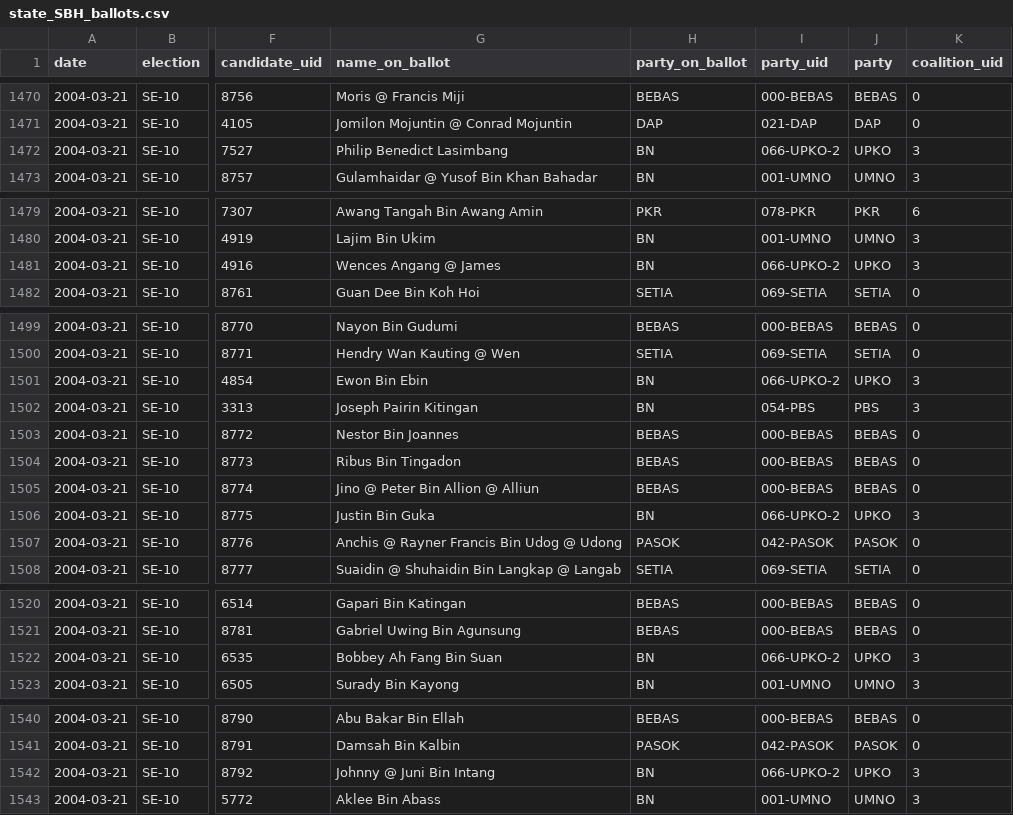
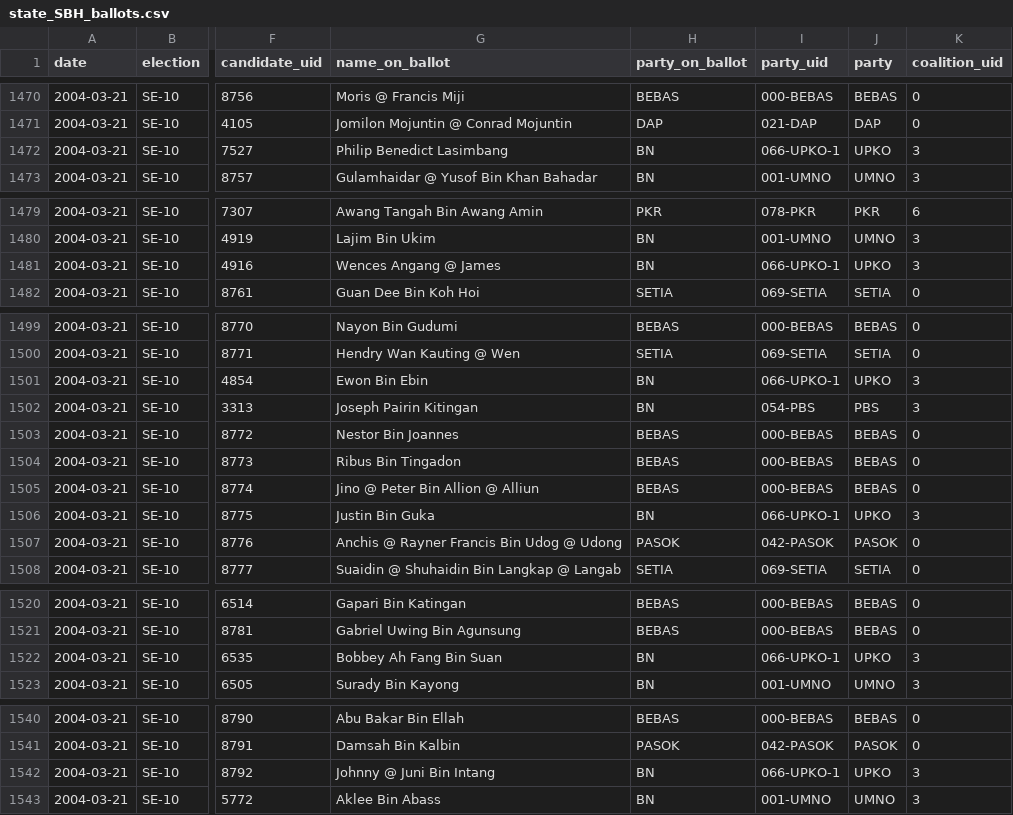
Before and after one commit to Thevesh/paper-meco-results, a CSV file: src-data/sfc/state_SBH_ballots.csv, drawn as a sheet; only a part is shown, gaps mark what is left out; the diff covers the shown part only; the diff names each change by its address in the sheet, - before the commit and + after, or states it on an @@ line.

```diff
--- a/src-data/sfc/state_SBH_ballots.csv
+++ b/src-data/sfc/state_SBH_ballots.csv
-I1472 (party_uid): 066-UPKO-2
+I1472 (party_uid): 066-UPKO-1
-I1481 (party_uid): 066-UPKO-2
+I1481 (party_uid): 066-UPKO-1
-I1501 (party_uid): 066-UPKO-2
+I1501 (party_uid): 066-UPKO-1
-I1506 (party_uid): 066-UPKO-2
+I1506 (party_uid): 066-UPKO-1
-I1522 (party_uid): 066-UPKO-2
+I1522 (party_uid): 066-UPKO-1
-I1542 (party_uid): 066-UPKO-2
+I1542 (party_uid): 066-UPKO-1
```
Also changed, not shown: 18 edited cells elsewhere in this file, src-data/sfc/federal_ballots.csv, 5 other files.
